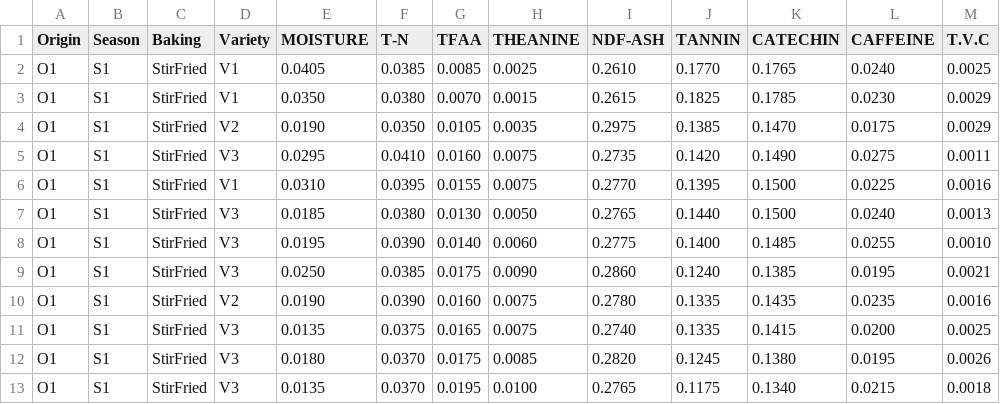
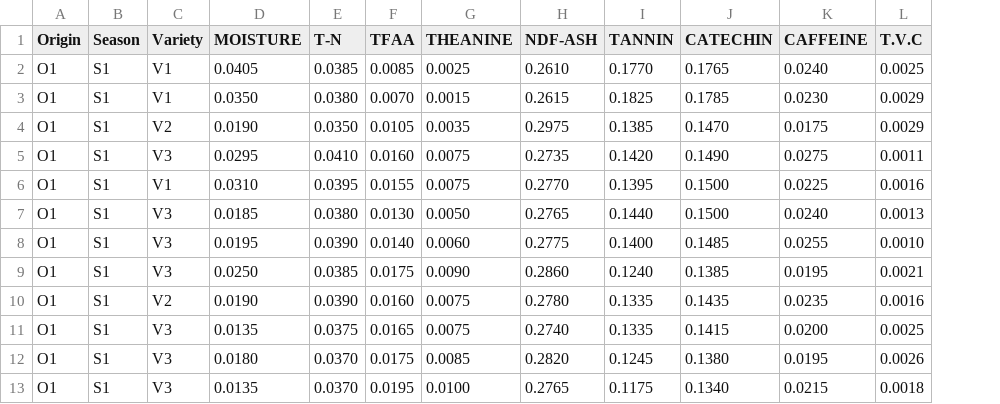
Before and after one commit to lenoxcyy13/Tea-flavor-to-quality, a CSV file: teaFlavor.csv, drawn as a sheet; only a part is shown; the diff names each change by its address in the sheet, - before the commit and + after, or states it on an @@ line.

Commit message:
delete baking

```diff
--- a/teaFlavor.csv
+++ b/teaFlavor.csv
-column C (Baking), rows 2-13: all StirFried
```
Also changed, not shown: 1 other file.
